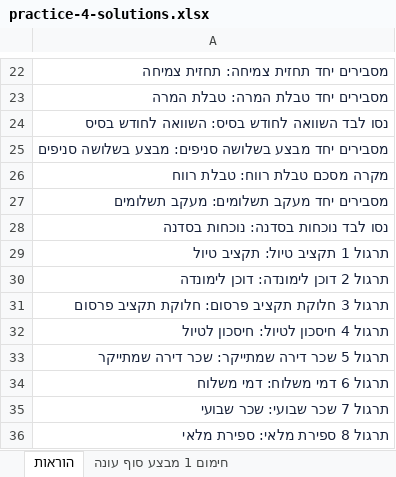
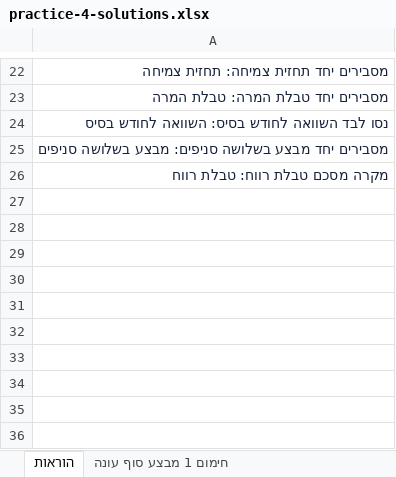
Before and after one commit to shaytsaban/intro-information-technologies, an Excel workbook: materials/practice-4-solutions.xlsx, sheet הוראות, drawn as a sheet; only a part is shown, gaps mark what is left out; values as stored, in another font and other column widths than the file's, no borders; the diff names each change by its address in the sheet, - before the commit and + after, or states it on an @@ line.

```diff
--- a/materials/practice-4-solutions.xlsx (sheet הוראות)
+++ b/materials/practice-4-solutions.xlsx (sheet הוראות)
-row 27: מסבירים יחד מעקב תשלומים: מעקב תשלומים
-row 28: נסו לבד נוכחות בסדנה: נוכחות בסדנה
-row 29: תרגול 1 תקציב טיול: תקציב טיול
-row 30: תרגול 2 דוכן לימונדה: דוכן לימונדה
-row 31: תרגול 3 חלוקת תקציב פרסום: חלוקת תקציב פרסום
-row 32: תרגול 4 חיסכון לטיול: חיסכון לטיול
-row 33: תרגול 5 שכר דירה שמתייקר: שכר דירה שמתייקר
-row 34: תרגול 6 דמי משלוח: דמי משלוח
-row 35: תרגול 7 שכר שבועי: שכר שבועי
-row 36: תרגול 8 ספירת מלאי: ספירת מלאי
```
Also changed, not shown: other sheet tabs, materials/practice-3-solutions.xlsx, materials/practice-3.xlsx, 12 other files.
